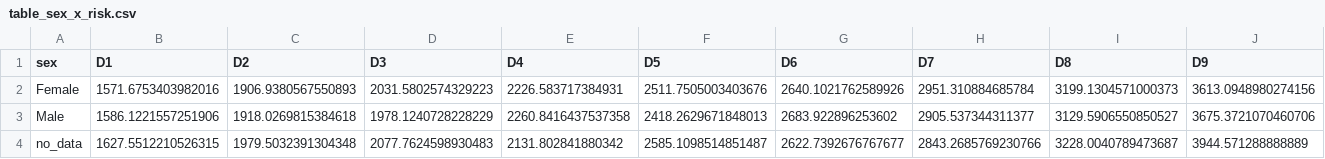
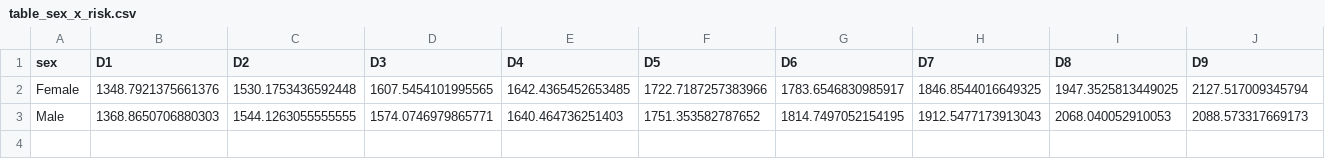
Before and after one commit to biameneghella/avalensurance-bia, a CSV file: notebooks/table_sex_x_risk.csv, drawn as a sheet; only a part is shown; rows hold the shown columns only; the diff covers the shown part only; the diff names each change by its address in the sheet, - before the commit and + after, or states it on an @@ line.

```diff
--- a/notebooks/table_sex_x_risk.csv
+++ b/notebooks/table_sex_x_risk.csv
-B2 (D1): 1571.6753403982016
+B2 (D1): 1348.7921375661376
-C2 (D2): 1906.9380567550893
+C2 (D2): 1530.1753436592448
-D2 (D3): 2031.5802574329223
+D2 (D3): 1607.5454101995565
-E2 (D4): 2226.583717384931
+E2 (D4): 1642.4365452653485
-F2 (D5): 2511.7505003403676
+F2 (D5): 1722.7187257383966
-G2 (D6): 2640.1021762589926
+G2 (D6): 1783.6546830985917
-H2 (D7): 2951.310884685784
+H2 (D7): 1846.8544016649325
-I2 (D8): 3199.1304571000373
+I2 (D8): 1947.3525813449025
-J2 (D9): 3613.0948980274156
+J2 (D9): 2127.517009345794
-B3 (D1): 1586.1221557251906
+B3 (D1): 1368.8650706880303
-C3 (D2): 1918.0269815384618
+C3 (D2): 1544.1263055555555
-D3 (D3): 1978.1240728228229
+D3 (D3): 1574.0746979865771
-E3 (D4): 2260.8416437537358
+E3 (D4): 1640.464736251403
-F3 (D5): 2418.2629671848013
+F3 (D5): 1751.353582787652
-G3 (D6): 2683.922896253602
+G3 (D6): 1814.7497052154195
-H3 (D7): 2905.537344311377
+H3 (D7): 1912.5477173913043
-I3 (D8): 3129.5906550850527
+I3 (D8): 2068.040052910053
-J3 (D9): 3675.3721070460706
+J3 (D9): 2088.573317669173
-row 4: no_data | 1627.5512210526315 | 1979.5032391304348 | 2077.7624598930483 | 2131.802841880342 | 2585.1098514851487 | 2622.7392676767677 | 2843.2685769230766 | 3228.0040789473687 | 3944.571288888889
```
Also changed, not shown: 2 edited cells elsewhere in this file, notebooks/table_by_risk_bin.csv, notebooks/table_plan_tier_x_risk.csv, 6 other files.
